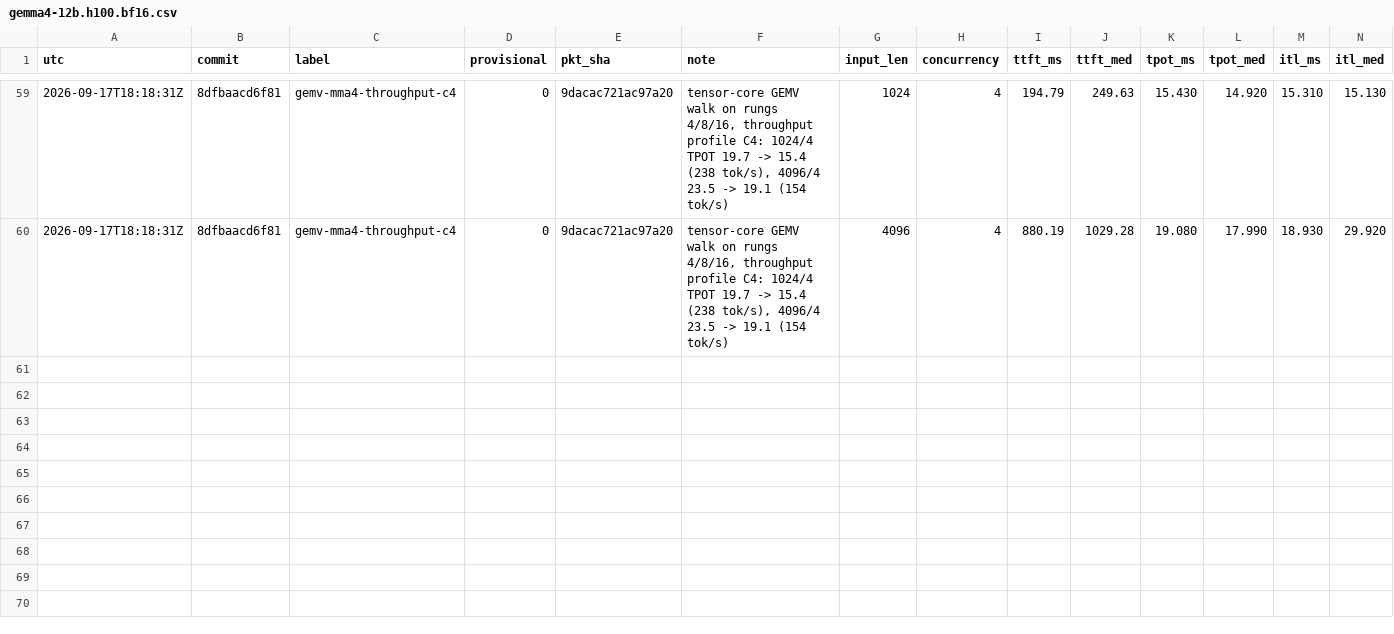
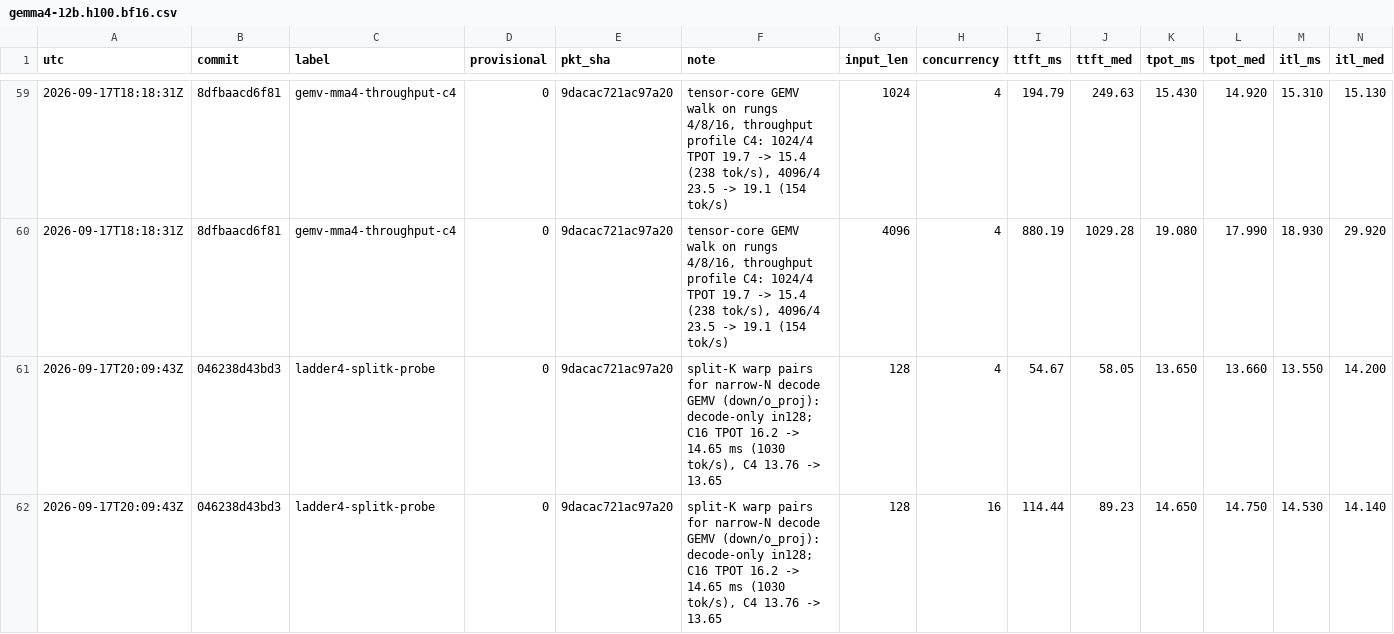
Before and after one commit to infervisor/plow, a CSV file: perf-data/campaign/gemma4-12b.h100.bf16.csv, drawn as a sheet; only a part is shown, gaps mark what is left out; rows hold the shown columns only; the diff names each change by its address in the sheet, - before the commit and + after, or states it on an @@ line.

```diff
--- a/perf-data/campaign/gemma4-12b.h100.bf16.csv
+++ b/perf-data/campaign/gemma4-12b.h100.bf16.csv
+row 61: 2026-09-17T20:09:43Z | 046238d43bd3 | ladder4-splitk-probe | 0 | 9dacac721ac97a20 | split-K warp pairs for narrow-N decode GEMV (down/o_proj): decode-only in128; C16 TPOT 16.2 -> 14.65 ms (1030 tok/s), C4 13.76 -> 13.65 | 128 | 4 | 54.67 | 58.05 | 13.650 | 13.660 | 13.550 | 14.200
+row 62: 2026-09-17T20:09:43Z | 046238d43bd3 | ladder4-splitk-probe | 0 | 9dacac721ac97a20 | split-K warp pairs for narrow-N decode GEMV (down/o_proj): decode-only in128; C16 TPOT 16.2 -> 14.65 ms (1030 tok/s), C4 13.76 -> 13.65 | 128 | 16 | 114.44 | 89.23 | 14.650 | 14.750 | 14.530 | 14.140
```
Also changed, not shown: 1 other file.
